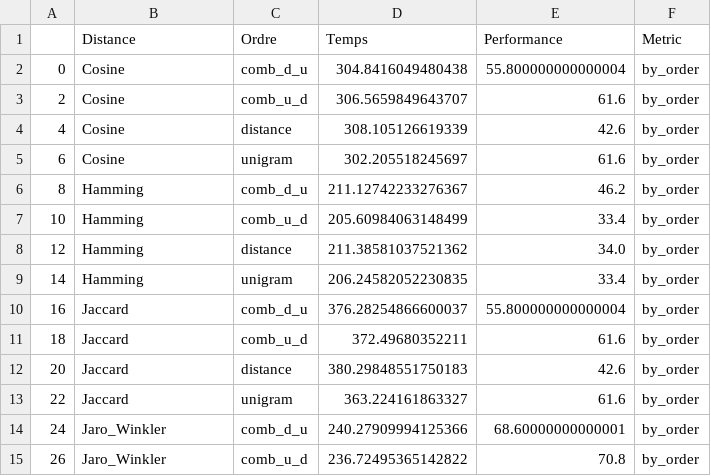
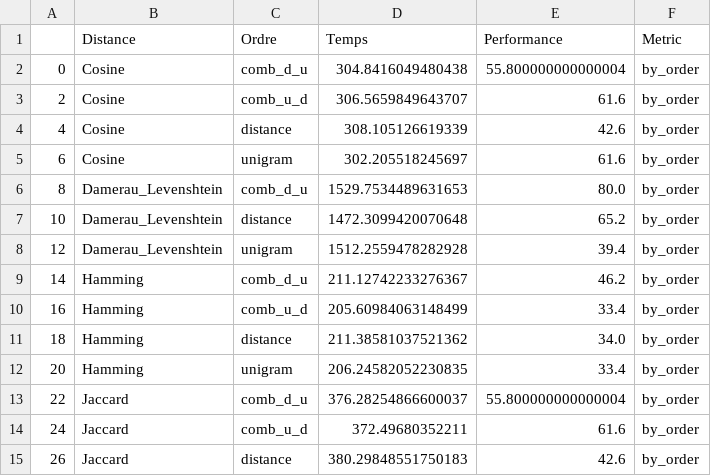
Before and after one commit to KacemKhaled/IFT6285-NLP, a CSV file: TP3/by_order.csv, drawn as a sheet; only a part is shown; the diff covers the shown part only.

```diff
--- a/TP3/by_order.csv
+++ b/TP3/by_order.csv
@@ -5,11 +5,11 @@
 6,Cosine,unigram,302.205518245697,61.6,by_order
-8,Hamming,comb_d_u,211.12742233276367,46.2,by_order
-10,Hamming,comb_u_d,205.60984063148499,33.4,by_order
-12,Hamming,distance,211.38581037521362,34.0,by_order
-14,Hamming,unigram,206.24582052230835,33.4,by_order
-16,Jaccard,comb_d_u,376.28254866600037,55.800000000000004,by_order
-18,Jaccard,comb_u_d,372.49680352211,61.6,by_order
-20,Jaccard,distance,380.29848551750183,42.6,by_order
-22,Jaccard,unigram,363.224161863327,61.6,by_order
-24,Jaro_Winkler,comb_d_u,240.27909994125366,68.60000000000001,by_order
-26,Jaro_Winkler,comb_u_d,236.72495365142822,70.8,by_order
+8,Damerau_Levenshtein,comb_d_u,1529.7534489631653,80.0,by_order
+10,Damerau_Levenshtein,distance,1472.3099420070648,65.2,by_order
+12,Damerau_Levenshtein,unigram,1512.2559478282928,39.4,by_order
+14,Hamming,comb_d_u,211.12742233276367,46.2,by_order
+16,Hamming,comb_u_d,205.60984063148499,33.4,by_order
+18,Hamming,distance,211.38581037521362,34.0,by_order
+20,Hamming,unigram,206.24582052230835,33.4,by_order
+22,Jaccard,comb_d_u,376.28254866600037,55.800000000000004,by_order
+24,Jaccard,comb_u_d,372.49680352211,61.6,by_order
+26,Jaccard,distance,380.29848551750183,42.6,by_order
```
Also changed, not shown: 3 added rows and 67 edited cells elsewhere in this file, TP3/no_order.csv, TP3/resultat.csv, 24 other files.
